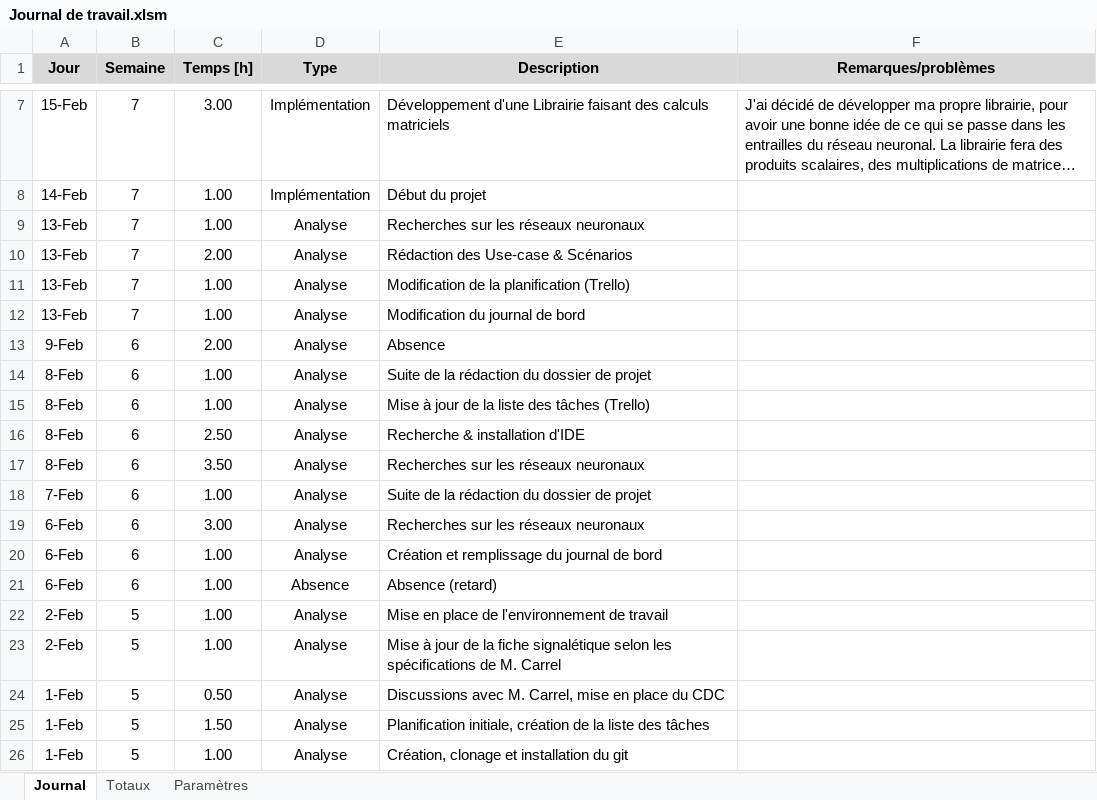
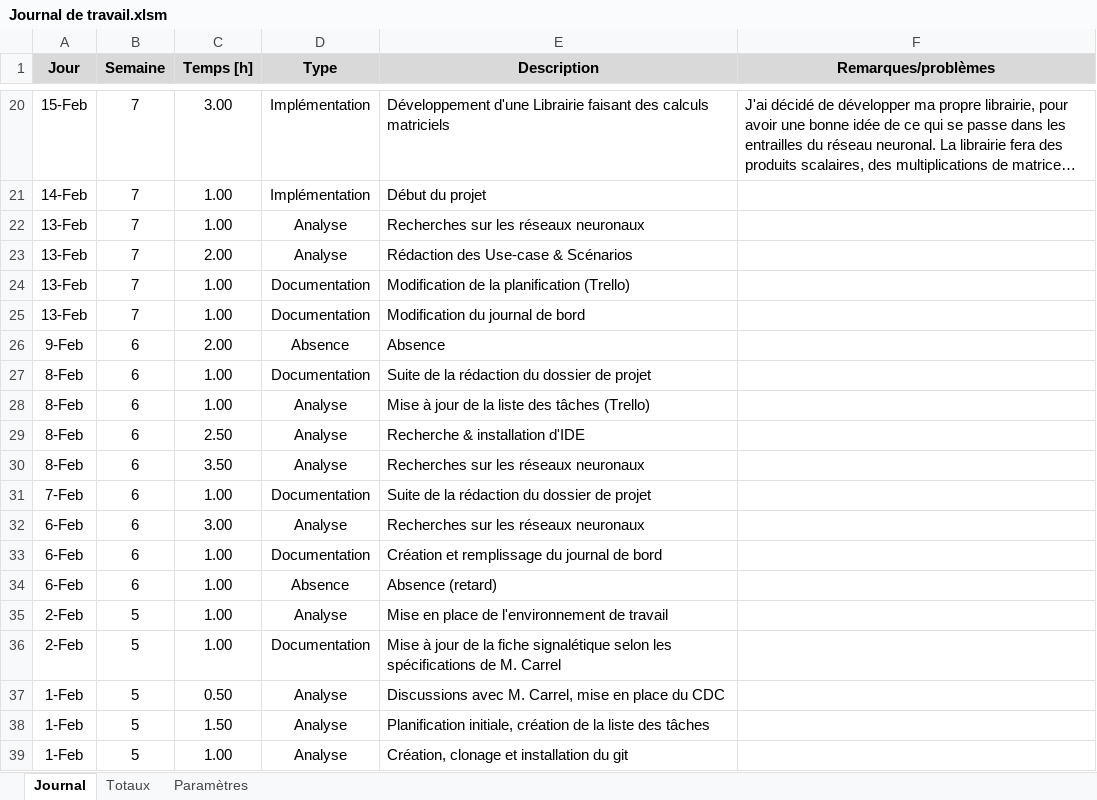
Before and after one commit to JeremyComelli/TPI_JCI, an Excel workbook: Documentation/Journal de travail.xlsm, sheet Journal, drawn as a sheet; only a part is shown, gaps mark what is left out; long unchanged cells end in …; values as stored, in another font and other column widths than the file's, no borders; charts and pictures not drawn; addresses are those after the commit; the diff covers the shown part only; the diff names each change by its address in the sheet, - before the commit and + after, or states it on an @@ line.

```diff
--- a/Documentation/Journal de travail.xlsm (sheet Journal)
+++ b/Documentation/Journal de travail.xlsm (sheet Journal)
-D24:D25 (Type): Analyse
+D24:D25 (Type): Documentation
-D26 (Type): Analyse
+D26 (Type): Absence
-D27 (Type): Analyse
+D27 (Type): Documentation
-D31 (Type): Analyse
+D31 (Type): Documentation
-D33 (Type): Analyse
+D33 (Type): Documentation
-D36 (Type): Analyse
+D36 (Type): Documentation
```
Also changed, not shown: 13 added rows and 2 edited cells elsewhere in this sheet, formulas that keep their value, Documentation/JDB.xlsx.
